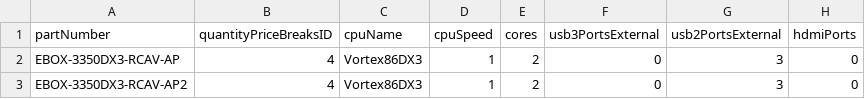
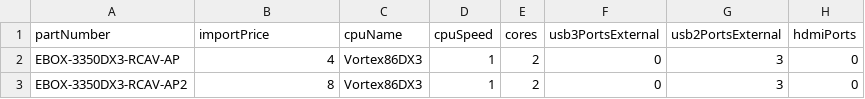
Before and after one commit to habahnow/ProductAPI, a CSV file: src/main/resources/sampleCSV.csv, drawn as a sheet; only a part is shown; the diff names each change by its address in the sheet, - before the commit and + after, or states it on an @@ line.

```diff
--- a/src/main/resources/sampleCSV.csv
+++ b/src/main/resources/sampleCSV.csv
-B1: quantityPriceBreaksID
+B1: importPrice
-B3 (importPrice): 4
+B3 (importPrice): 8
```
Also changed, not shown: 1 other file.
